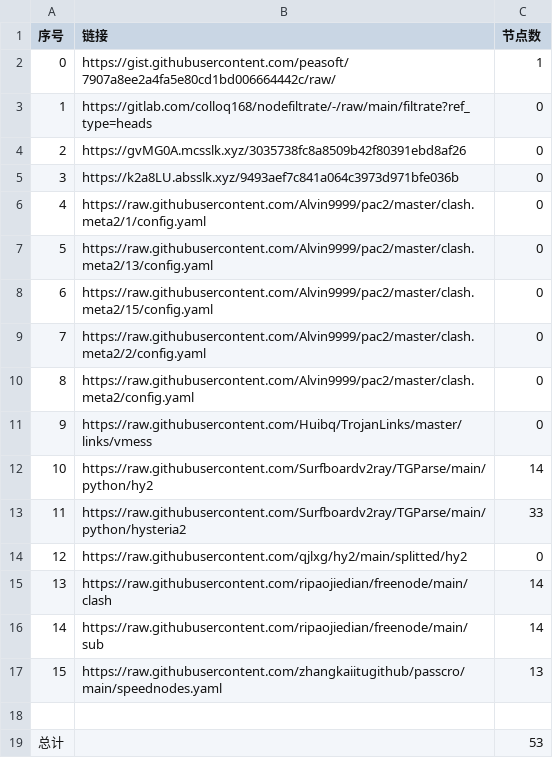
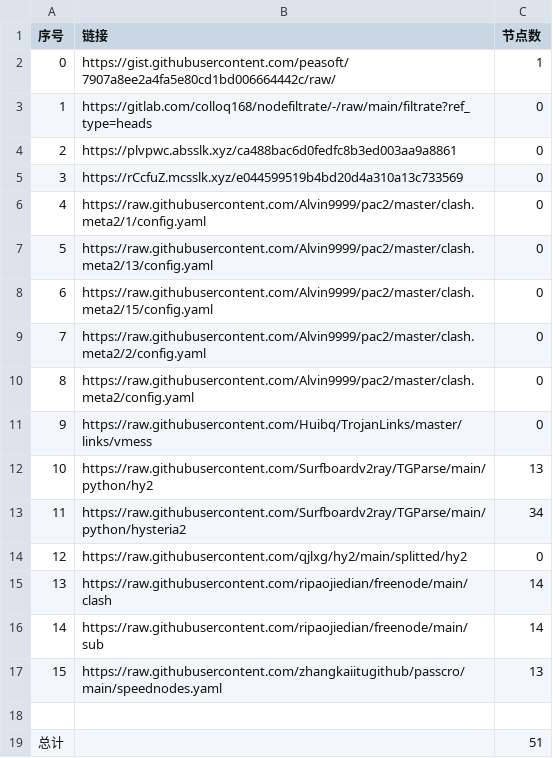
Before and after one commit to Sasori44/NoMoreWalls, a CSV file: list_result.csv, drawn as a sheet.

```diff
--- a/list_result.csv
+++ b/list_result.csv
@@ -3,4 +3,4 @@
 1,https://gitlab.com/colloq168/nodefiltrate/-/raw/main/filtrate?ref_type=heads,0
-2,https://gvMG0A.mcsslk.xyz/3035738fc8a8509b42f80391ebd8af26,0
-3,https://k2a8LU.absslk.xyz/9493aef7c841a064c3973d971bfe036b,0
+2,https://plvpwc.absslk.xyz/ca488bac6d0fedfc8b3ed003aa9a8861,0
+3,https://rCcfuZ.mcsslk.xyz/e044599519b4bd20d4a310a13c733569,0
 4,https://raw.githubusercontent.com/Alvin9999/pac2/master/clash.meta2/1/config.yaml,0
@@ -11,4 +11,4 @@
 9,https://raw.githubusercontent.com/Huibq/TrojanLinks/master/links/vmess,0
-10,https://raw.githubusercontent.com/Surfboardv2ray/TGParse/main/python/hy2,14
-11,https://raw.githubusercontent.com/Surfboardv2ray/TGParse/main/python/hysteria2,33
+10,https://raw.githubusercontent.com/Surfboardv2ray/TGParse/main/python/hy2,13
+11,https://raw.githubusercontent.com/Surfboardv2ray/TGParse/main/python/hysteria2,34
 12,https://raw.githubusercontent.com/qjlxg/hy2/main/splitted/hy2,0
@@ -18,2 +18,2 @@
 
-总计,,53
+总计,,51
```
Also changed, not shown: 6 other files.
